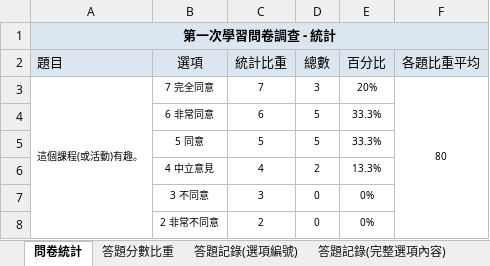
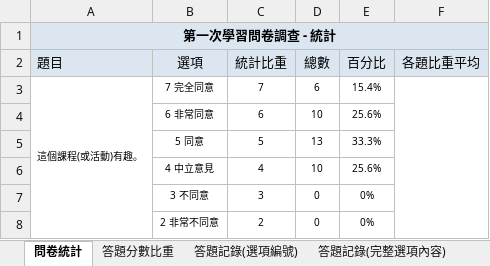
Before and after one commit to jy3736/workshop2026_01, an Excel workbook: 0803/module2/data/pre-test.xlsx, sheet 問卷統計, drawn as a sheet; only a part is shown; values as stored, in another font and other column widths than the file's, no borders; the diff covers the shown part only; the diff names each change by its address in the sheet, - before the commit and + after, or states it on an @@ line.

```diff
--- a/0803/module2/data/pre-test.xlsx (sheet 問卷統計)
+++ b/0803/module2/data/pre-test.xlsx (sheet 問卷統計)
-D3 (總數): 3
+D3 (總數): 6
-E3 (百分比): 20%
+E3 (百分比): 15.4%
-F3 (各題比重平均): 80
+F3 (各題比重平均): (empty)
-D4 (總數): 5
+D4 (總數): 10
-E4 (百分比): 33.3%
+E4 (百分比): 25.6%
-D5 (總數): 5
+D5 (總數): 13
-D6 (總數): 2
+D6 (總數): 10
-E6 (百分比): 13.3%
+E6 (百分比): 25.6%
```
Also changed, not shown: other rows of this sheet, sheet 答題記錄(選項編號), sheet 答題記錄(完整選項內容), sheet 答題分數比重, 0803/module2/data/post-test.xlsx.
